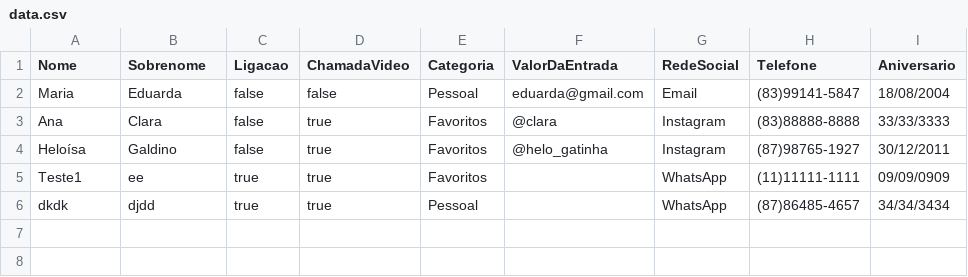
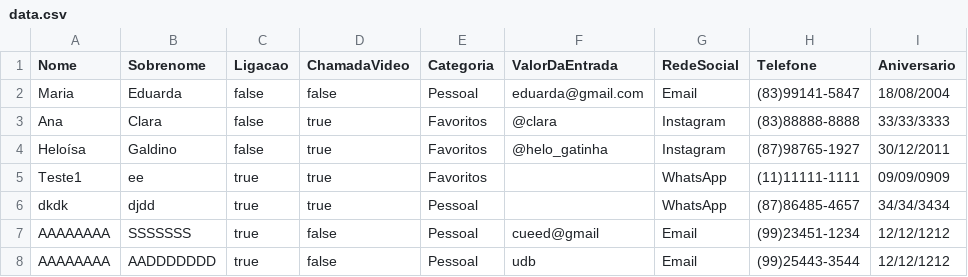
Before and after one commit to claradiass/AgendadeContatos2, a CSV file: data.csv, drawn as a sheet; the diff names each change by its address in the sheet, - before the commit and + after, or states it on an @@ line.

```diff
--- a/data.csv
+++ b/data.csv
+row 7: AAAAAAAA | SSSSSSS | true | false | Pessoal | cueed@gmail | Email | (99)23451-1234 | 12/12/1212
+row 8: AAAAAAAA | AADDDDDDD | true | false | Pessoal | udb | Email | (99)25443-3544 | 12/12/1212
```
Also changed, not shown: 28 other files.
